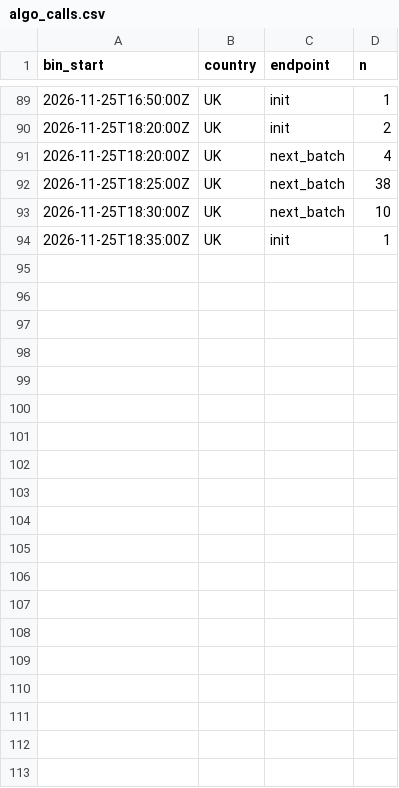
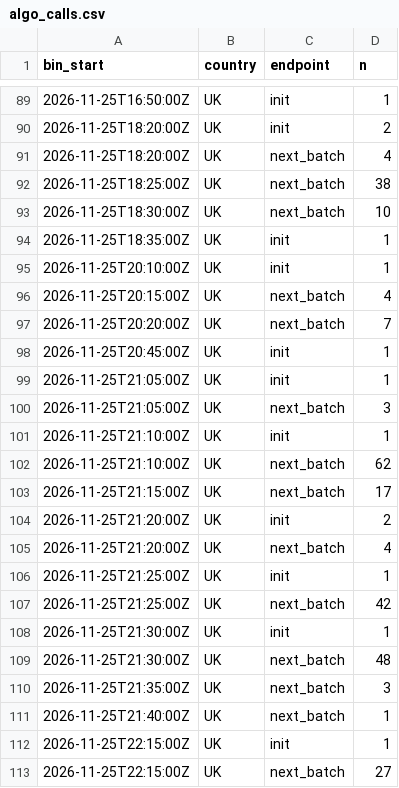
Before and after one commit to btrantruong/preferfeed-status, a CSV file: data/algo_calls.csv, drawn as a sheet; only a part is shown, gaps mark what is left out; the diff covers the shown part only.

```diff
--- a/data/algo_calls.csv
+++ b/data/algo_calls.csv
@@ -94 +94,20 @@ bin_start,country,endpoint,n
 2026-11-25T18:35:00Z,UK,init,1
+2026-11-25T20:10:00Z,UK,init,1
+2026-11-25T20:15:00Z,UK,next_batch,4
+2026-11-25T20:20:00Z,UK,next_batch,7
+2026-11-25T20:45:00Z,UK,init,1
+2026-11-25T21:05:00Z,UK,init,1
+2026-11-25T21:05:00Z,UK,next_batch,3
+2026-11-25T21:10:00Z,UK,init,1
+2026-11-25T21:10:00Z,UK,next_batch,62
+2026-11-25T21:15:00Z,UK,next_batch,17
+2026-11-25T21:20:00Z,UK,init,2
+2026-11-25T21:20:00Z,UK,next_batch,4
+2026-11-25T21:25:00Z,UK,init,1
+2026-11-25T21:25:00Z,UK,next_batch,42
+2026-11-25T21:30:00Z,UK,init,1
+2026-11-25T21:30:00Z,UK,next_batch,48
+2026-11-25T21:35:00Z,UK,next_batch,3
+2026-11-25T21:40:00Z,UK,next_batch,1
+2026-11-25T22:15:00Z,UK,init,1
+2026-11-25T22:15:00Z,UK,next_batch,27
```
Also changed, not shown: 9 added rows elsewhere in this file, data/active.csv, data/attempts_hist.csv, 15 other files.
